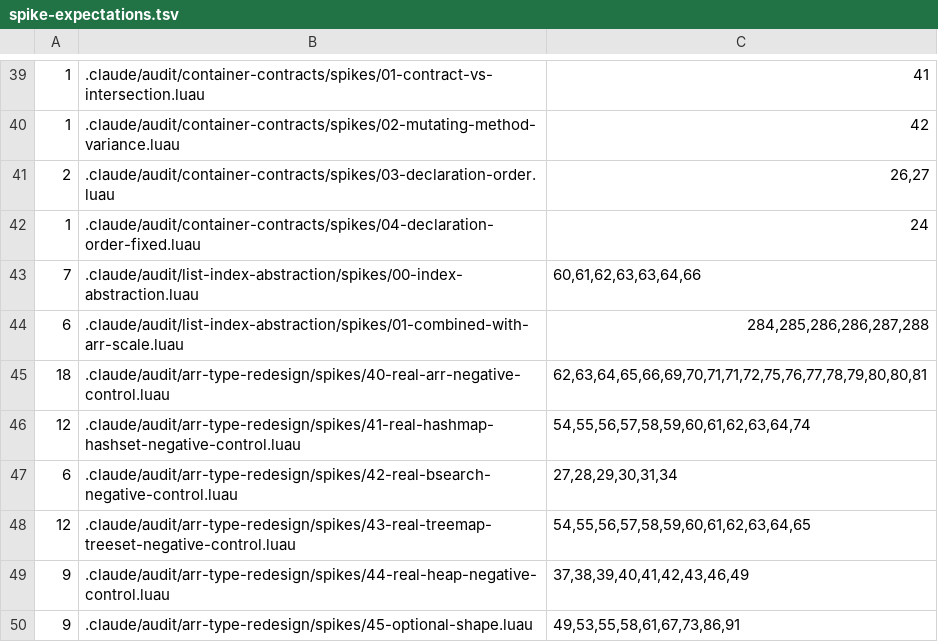
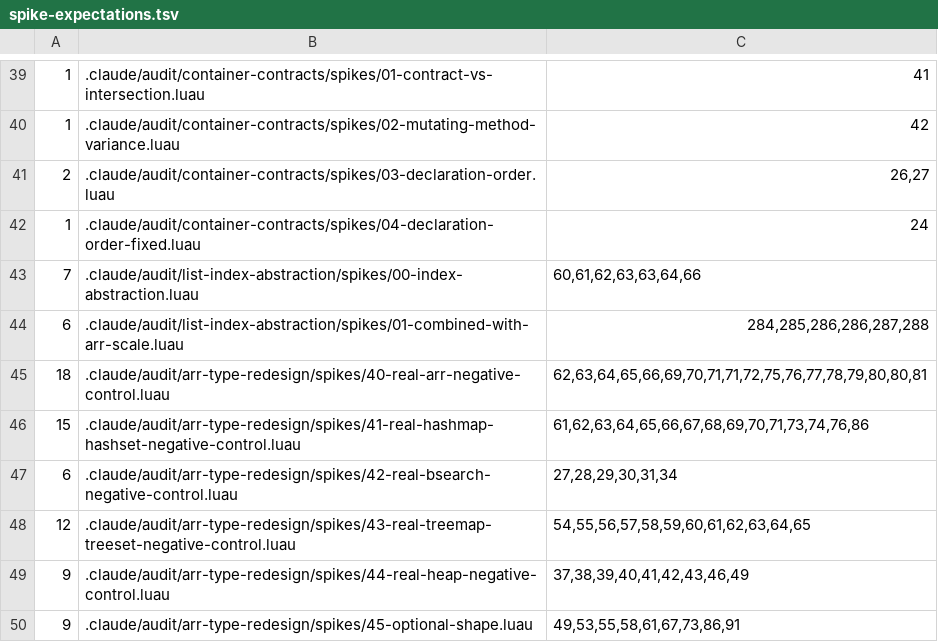
Before and after one commit to qwreey-bot/stl-luau, a TSV file: scripts/spike-expectations.tsv, drawn as a sheet; only a part is shown, gaps mark what is left out.

Commit message:
HashSet.Iter 가 안쪽 테이블을 그대로 돌려줌 — 안쪽을 원소 → 원소 로(질문 AQ)
사용자 결정. 더미 true 대신 원소 자신을 값으로 두면 안쪽 테이블을 그대로
돌려줘도 순회가 (item, item) 이라 공개 모양이 그대로: for item in, for _, item in
(TreeSet 과 같은 모양), Arr.FromIter(HashSet.Iter(s)) 가 전부 됨. Luau 가 테이블을
직접 돌아 순회 0.10~0.18배(1000개 36us → 3.7us), 쓰기 쪽과 메모리는 같음.

- 반환 타입은 읽기 전용 { read [T]: T } — 예전엔 돌려준 상태가 읽기·쓰기라
  state[30] = true 가 0건이었음
- 테스트: 값 == 원소 불변식을 생성·변형 경로 열한 가지로(쓰기 자리 아홉 곳을
  하나씩 true 로 되돌리면 전부 잡힘), 같은 테이블, FromIter, false 원소
- spikes/41: 두 순회 모양의 원소 타입, 둘째 값도 원소, 읽기 전용
- perf 29절, 질문 AQ. TreeSet 은 그대로(값 하나로 줄이면 0.81배지만 모양이 깨짐)

- spikes/53·55: '토큰 없는 HashSet' 꼴의 안쪽 맵을 새 타입(HashMap<number, number>)
  으로 — 옛 타입이면 토큰 때문의 에러에 안쪽 타입 불일치가 한 건 더해짐

Co-Authored-By: qwreey (Opus 5.5) <me@qwreey.moe>

```diff
--- a/scripts/spike-expectations.tsv
+++ b/scripts/spike-expectations.tsv
@@ -45,3 +45,3 @@
 18	.claude/audit/arr-type-redesign/spikes/40-real-arr-negative-control.luau	62,63,64,65,66,69,70,71,71,72,75,76,77,78,79,80,80,81
-12	.claude/audit/arr-type-redesign/spikes/41-real-hashmap-hashset-negative-control.luau	54,55,56,57,58,59,60,61,62,63,64,74
+15	.claude/audit/arr-type-redesign/spikes/41-real-hashmap-hashset-negative-control.luau	61,62,63,64,65,66,67,68,69,70,71,73,74,76,86
 6	.claude/audit/arr-type-redesign/spikes/42-real-bsearch-negative-control.luau	27,28,29,30,31,34
```
Also changed, not shown: 11 other files.
